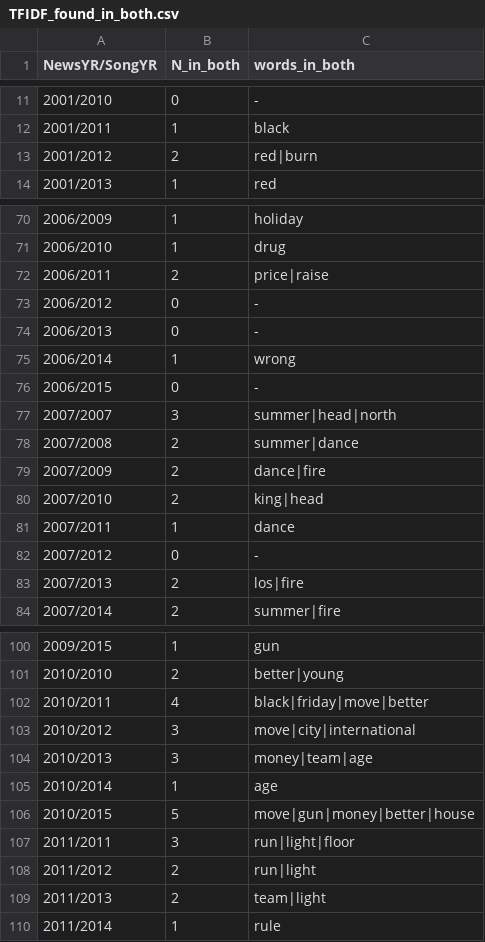
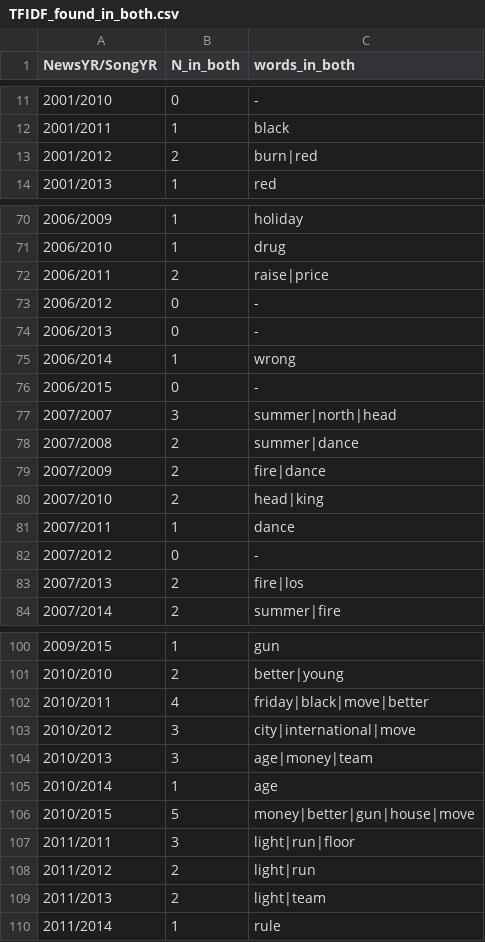
Before and after one commit to Yuerong2/final_projects, a CSV file: TFIDF_found_in_both.csv, drawn as a sheet; only a part is shown, gaps mark what is left out; the diff covers the shown part only.

```diff
--- a/TFIDF_found_in_both.csv
+++ b/TFIDF_found_in_both.csv
@@ -12,3 +12,3 @@ NewsYR/SongYR,N_in_both,words_in_both
 2001/2011,1,black
-2001/2012,2,red|burn
+2001/2012,2,burn|red
 2001/2013,1,red
@@ -71,3 +71,3 @@ NewsYR/SongYR,N_in_both,words_in_both
 2006/2010,1,drug
-2006/2011,2,price|raise
+2006/2011,2,raise|price
 2006/2012,0,-
@@ -76,9 +76,9 @@ NewsYR/SongYR,N_in_both,words_in_both
 2006/2015,0,-
-2007/2007,3,summer|head|north
+2007/2007,3,summer|north|head
 2007/2008,2,summer|dance
-2007/2009,2,dance|fire
-2007/2010,2,king|head
+2007/2009,2,fire|dance
+2007/2010,2,head|king
 2007/2011,1,dance
 2007/2012,0,-
-2007/2013,2,los|fire
+2007/2013,2,fire|los
 2007/2014,2,summer|fire
@@ -101,10 +101,10 @@ NewsYR/SongYR,N_in_both,words_in_both
 2010/2010,2,better|young
-2010/2011,4,black|friday|move|better
-2010/2012,3,move|city|international
-2010/2013,3,money|team|age
+2010/2011,4,friday|black|move|better
+2010/2012,3,city|international|move
+2010/2013,3,age|money|team
 2010/2014,1,age
-2010/2015,5,move|gun|money|better|house
-2011/2011,3,run|light|floor
-2011/2012,2,run|light
-2011/2013,2,team|light
+2010/2015,5,money|better|gun|house|move
+2011/2011,3,light|run|floor
+2011/2012,2,light|run
+2011/2013,2,light|team
 2011/2014,1,rule
```
Also changed, not shown: 8 edited cells elsewhere in this file, 1 other file.
